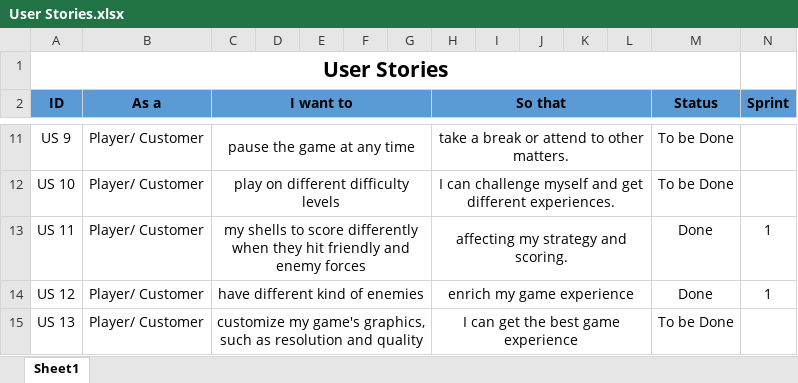
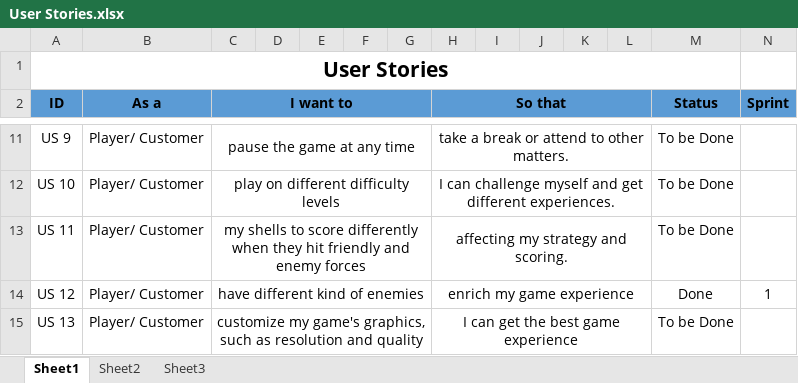
Before and after one commit to htmw/2023S-zhu, an Excel workbook: Project Documents/User Stories.xlsx, sheet Sheet1, drawn as a sheet; only a part is shown, gaps mark what is left out; values as stored, in another font and other column widths than the file's, no borders; the diff names each change by its address in the sheet, - before the commit and + after, or states it on an @@ line.

```diff
--- a/Project Documents/User Stories.xlsx (sheet Sheet1)
+++ b/Project Documents/User Stories.xlsx (sheet Sheet1)
+sheet tab: Sheet2
+sheet tab: Sheet3
-M13 (Status): Done
+M13 (Status): To be Done
-N13 (Sprint): 1
+N13 (Sprint): (empty)
```
Also changed, not shown: Project Documents/User Stories and Acceptance Crieria.xlsx, 12 other files.
